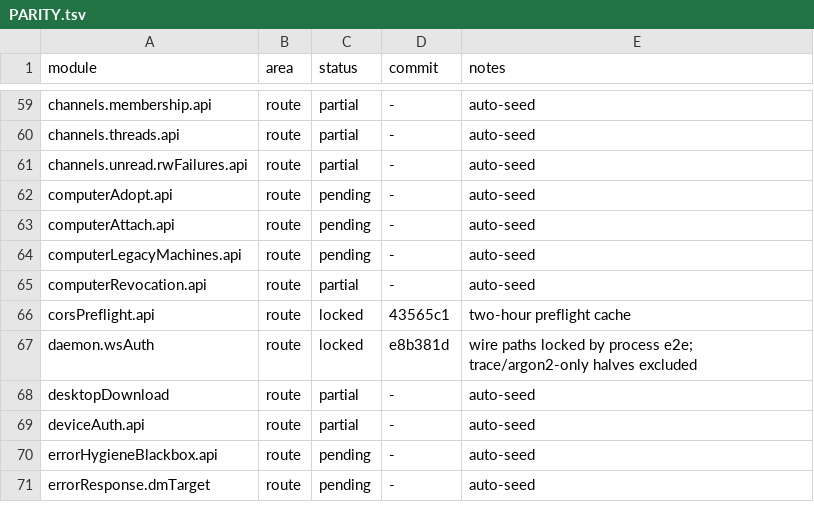
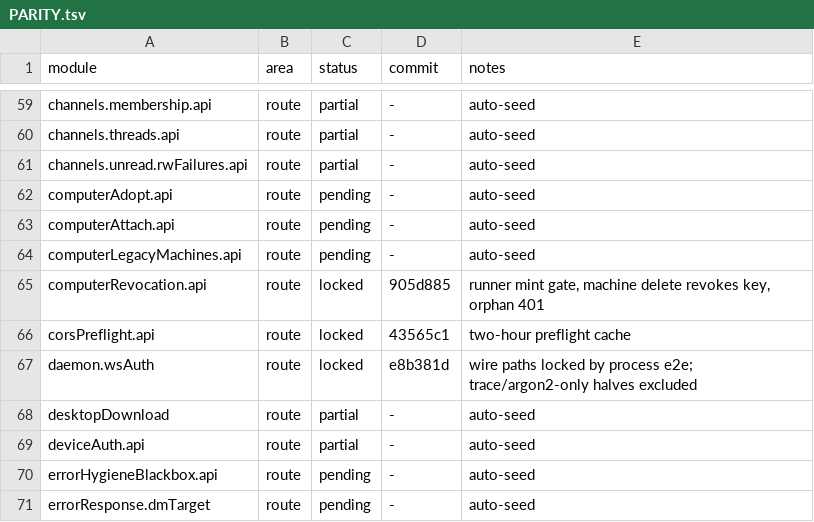
Before and after one commit to kevinzhow/raft-server-swift, a TSV file: docs/PARITY.tsv, drawn as a sheet; only a part is shown, gaps mark what is left out.

Commit message:
Credit the computer revocation module.

```diff
--- a/docs/PARITY.tsv
+++ b/docs/PARITY.tsv
@@ -64,3 +64,3 @@ computerAttach.api	route	pending	-	auto-seed
 computerLegacyMachines.api	route	pending	-	auto-seed
-computerRevocation.api	route	partial	-	auto-seed
+computerRevocation.api	route	locked	905d885	runner mint gate, machine delete revokes key, orphan 401
 corsPreflight.api	route	locked	43565c1	two-hour preflight cache
```
